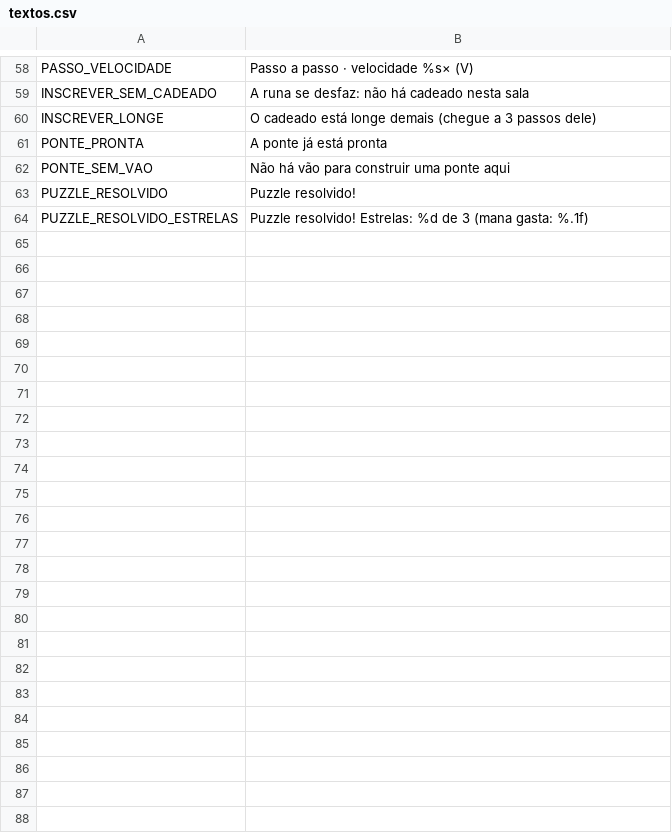
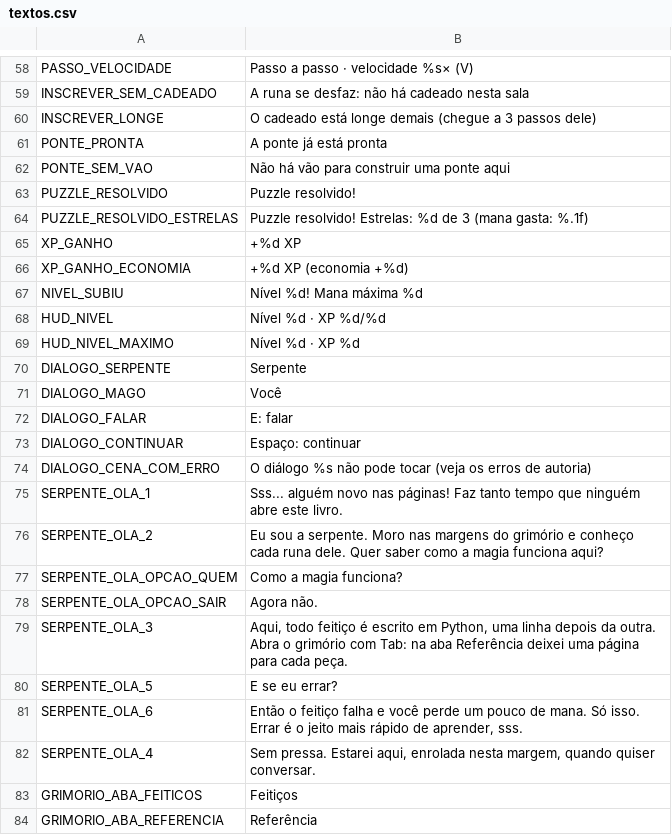
Before and after one commit to Victor-Pierobon/ArcaneSyntax, a CSV file: game/content/text/textos.csv, drawn as a sheet; only a part is shown, gaps mark what is left out; the diff covers the shown part only.

Commit message:
Sprint 12: XP e níveis, sistema de diálogo e páginas de referência

```diff
--- a/game/content/text/textos.csv
+++ b/game/content/text/textos.csv
@@ -64 +64,21 @@ PUZZLE_RESOLVIDO,Puzzle resolvido!
 "PUZZLE_RESOLVIDO_ESTRELAS","Puzzle resolvido! Estrelas: %d de 3 (mana gasta: %.1f)"
+XP_GANHO,+%d XP
+XP_GANHO_ECONOMIA,+%d XP (economia +%d)
+NIVEL_SUBIU,Nível %d! Mana máxima %d
+HUD_NIVEL,Nível %d · XP %d/%d
+HUD_NIVEL_MAXIMO,Nível %d · XP %d
+DIALOGO_SERPENTE,Serpente
+DIALOGO_MAGO,Você
+DIALOGO_FALAR,E: falar
+DIALOGO_CONTINUAR,Espaço: continuar
+DIALOGO_CENA_COM_ERRO,O diálogo %s não pode tocar (veja os erros de autoria)
+SERPENTE_OLA_1,"Sss... alguém novo nas páginas! Faz tanto tempo que ninguém abre este livro."
+SERPENTE_OLA_2,"Eu sou a serpente. Moro nas margens do grimório e conheço cada runa dele. Quer saber como a magia funciona aqui?"
+SERPENTE_OLA_OPCAO_QUEM,Como a magia funciona?
+SERPENTE_OLA_OPCAO_SAIR,Agora não.
+SERPENTE_OLA_3,"Aqui, todo feitiço é escrito em Python, uma linha depois da outra. Abra o grimório com Tab: na aba Referência deixei uma página para cada peça."
+SERPENTE_OLA_5,E se eu errar?
+SERPENTE_OLA_6,"Então o feitiço falha e você perde um pouco de mana. Só isso. Errar é o jeito mais rápido de aprender, sss."
+SERPENTE_OLA_4,"Sem pressa. Estarei aqui, enrolada nesta margem, quando quiser conversar."
+GRIMORIO_ABA_FEITICOS,Feitiços
+GRIMORIO_ABA_REFERENCIA,Referência
```
Also changed, not shown: 26 added rows and 1 edited cell elsewhere in this file, 58 other files.
